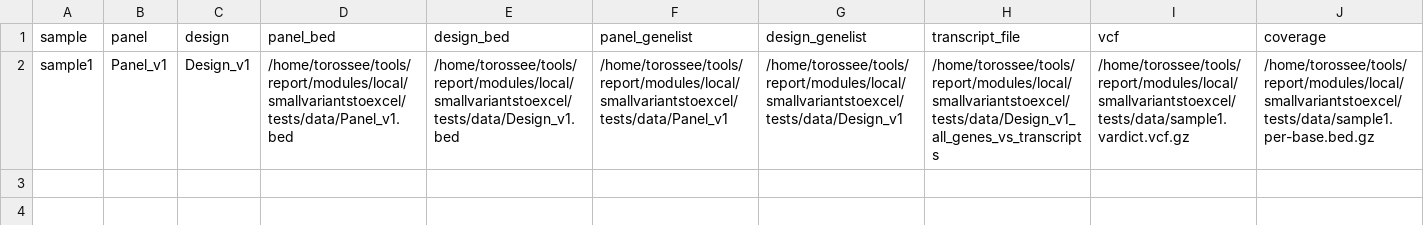
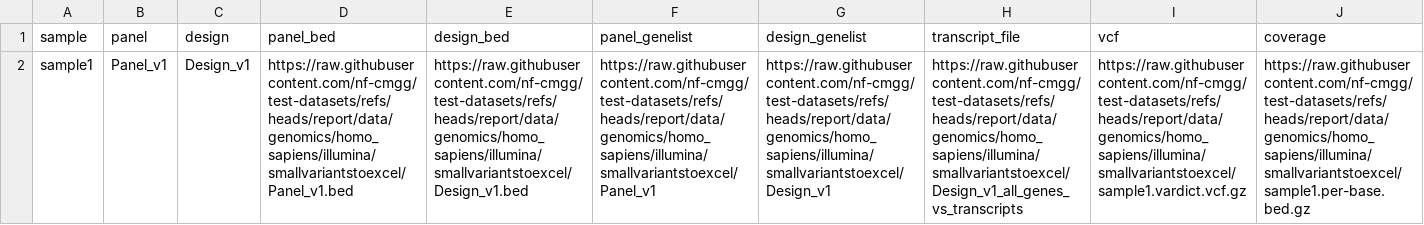
Before and after one commit to nf-cmgg/test-datasets, a CSV file: data/genomics/homo_sapiens/illumina/smallvariantstoexcel/samplesheet.csv, drawn as a sheet; the diff names each change by its address in the sheet, - before the commit and + after, or states it on an @@ line.

Commit message:
testdata smallvariantstoexcel module

```diff
--- a/data/genomics/homo_sapiens/illumina/smallvariantstoexcel/samplesheet.csv
+++ b/data/genomics/homo_sapiens/illumina/smallvariantstoexcel/samplesheet.csv
-D2 (panel_bed): /home/torossee/tools/report/modules/local/smallvariantstoexcel/tests/data/Panel_v1.bed
+D2 (panel_bed): https://raw.githubusercontent.com/nf-cmgg/test-datasets/refs/heads/report/data/genomics/homo_sapiens/illumina/smallvariantstoexcel/Panel_v1.bed
-E2 (design_bed): /home/torossee/tools/report/modules/local/smallvariantstoexcel/tests/data/Design_v1.bed
+E2 (design_bed): https://raw.githubusercontent.com/nf-cmgg/test-datasets/refs/heads/report/data/genomics/homo_sapiens/illumina/smallvariantstoexcel/Design_v1.bed
-F2 (panel_genelist): /home/torossee/tools/report/modules/local/smallvariantstoexcel/tests/data/Panel_v1
+F2 (panel_genelist): https://raw.githubusercontent.com/nf-cmgg/test-datasets/refs/heads/report/data/genomics/homo_sapiens/illumina/smallvariantstoexcel/Panel_v1
-G2 (design_genelist): /home/torossee/tools/report/modules/local/smallvariantstoexcel/tests/data/Design_v1
+G2 (design_genelist): https://raw.githubusercontent.com/nf-cmgg/test-datasets/refs/heads/report/data/genomics/homo_sapiens/illumina/smallvariantstoexcel/Design_v1
-H2 (transcript_file): /home/torossee/tools/report/modules/local/smallvariantstoexcel/tests/data/Design_v1_all_genes_vs_transcripts
+H2 (transcript_file): https://raw.githubusercontent.com/nf-cmgg/test-datasets/refs/heads/report/data/genomics/homo_sapiens/illumina/smallvariantstoexcel/Design_v1_all_genes_vs_transcripts
-I2 (vcf): /home/torossee/tools/report/modules/local/smallvariantstoexcel/tests/data/sample1.vardict.vcf.gz
+I2 (vcf): https://raw.githubusercontent.com/nf-cmgg/test-datasets/refs/heads/report/data/genomics/homo_sapiens/illumina/smallvariantstoexcel/sample1.vardict.vcf.gz
-J2 (coverage): /home/torossee/tools/report/modules/local/smallvariantstoexcel/tests/data/sample1.per-base.bed.gz
+J2 (coverage): https://raw.githubusercontent.com/nf-cmgg/test-datasets/refs/heads/report/data/genomics/homo_sapiens/illumina/smallvariantstoexcel/sample1.per-base.bed.gz
```
